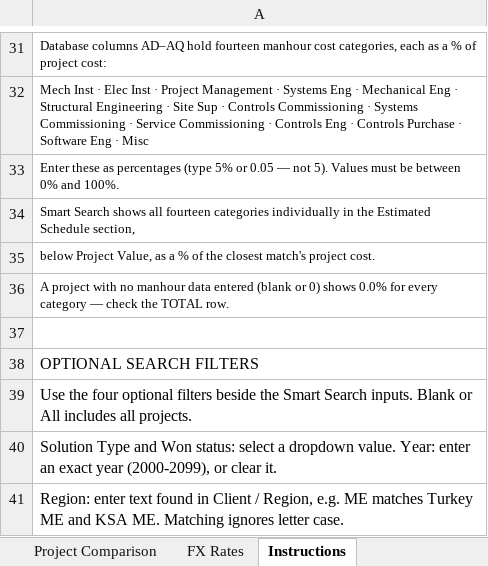
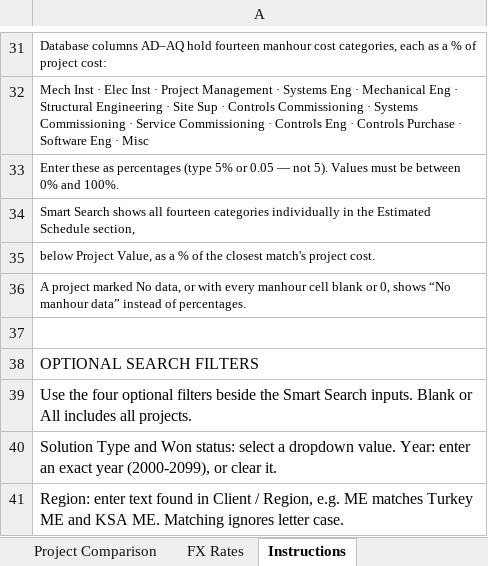
Before and after one commit to piggy192-design/Thor, an Excel workbook: Dematic_Project_Reference_Tool_v41.xlsm, sheet Instructions, drawn as a sheet; only a part is shown, gaps mark what is left out; values as stored, in another font and other column widths than the file's, no borders; the diff names each change by its address in the sheet, - before the commit and + after, or states it on an @@ line.

```diff
--- a/Dematic_Project_Reference_Tool_v41.xlsm (sheet Instructions)
+++ b/Dematic_Project_Reference_Tool_v41.xlsm (sheet Instructions)
-A36: A project with no manhour data entered (blank or 0) shows 0.0% for every category — check the TOTAL row.
+A36: A project marked No data, or with every manhour cell blank or 0, shows “No manhour data” instead of percentages.
```
Also changed, not shown: sheet Smart Search.
